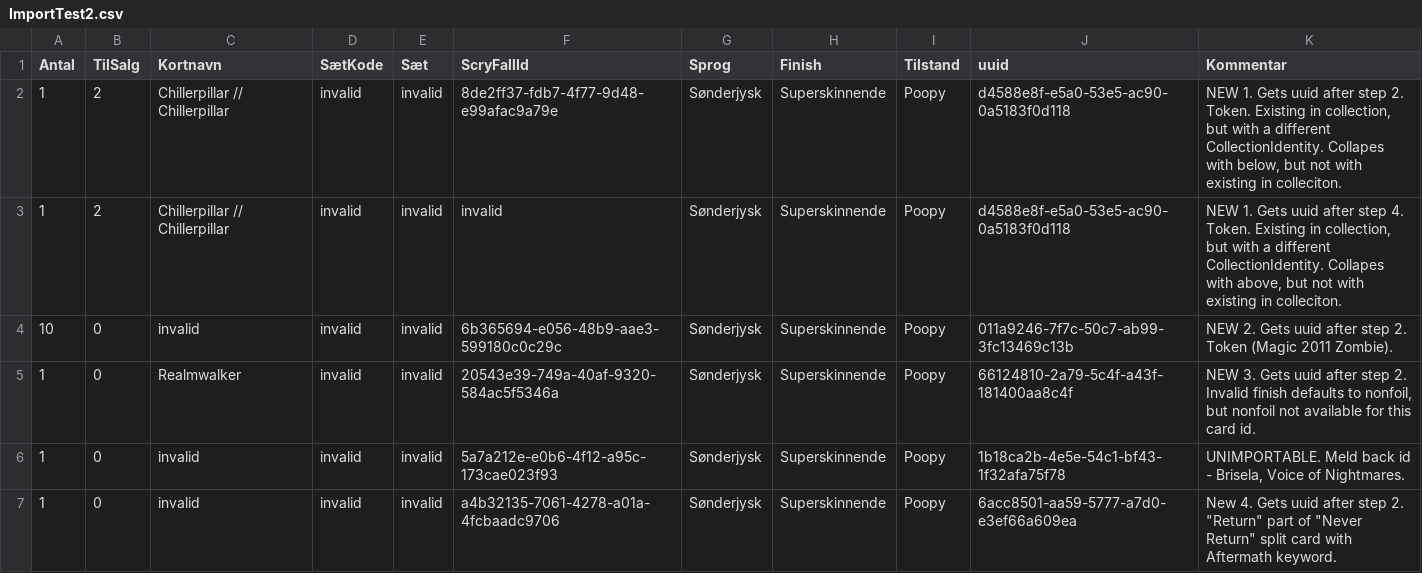
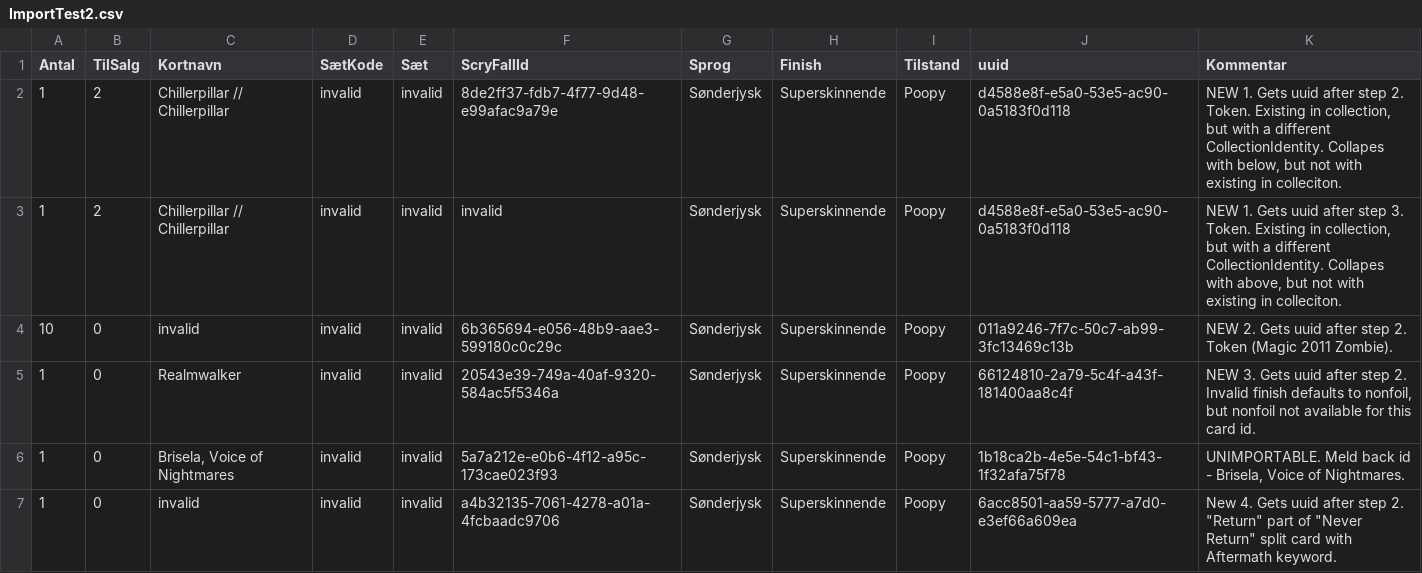
Before and after one commit to PsykoFant/CollectaMundo, a CSV file: CollectaMundo.Tests/TestResources/ImportTestCsvFiles/ImportTest2.csv, drawn as a sheet.

Commit message:
test 2 mangler assert på import resultat

```diff
--- a/CollectaMundo.Tests/TestResources/ImportTestCsvFiles/ImportTest2.csv
+++ b/CollectaMundo.Tests/TestResources/ImportTestCsvFiles/ImportTest2.csv
@@ -2,6 +2,6 @@ Antal,TilSalg,Kortnavn,SætKode,Sæt,ScryFallId,Sprog,Finish,Tilstand,uuid,Komme
 1,2,"Chillerpillar // Chillerpillar",invalid,invalid,8de2ff37-fdb7-4f77-9d48-e99afac9a79e,Sønderjysk,Superskinnende,Poopy,d4588e8f-e5a0-53e5-ac90-0a5183f0d118,"NEW 1. Gets uuid after step 2. Token. Existing in collection, but with a different CollectionIdentity. Collapes with below, but not with existing in colleciton."
-1,2,"Chillerpillar // Chillerpillar",invalid,invalid,invalid,Sønderjysk,Superskinnende,Poopy,d4588e8f-e5a0-53e5-ac90-0a5183f0d118,"NEW 1. Gets uuid after step 4. Token. Existing in collection, but with a different CollectionIdentity. Collapes with above, but not with existing in colleciton."
+1,2,"Chillerpillar // Chillerpillar",invalid,invalid,invalid,Sønderjysk,Superskinnende,Poopy,d4588e8f-e5a0-53e5-ac90-0a5183f0d118,"NEW 1. Gets uuid after step 3. Token. Existing in collection, but with a different CollectionIdentity. Collapes with above, but not with existing in colleciton."
 10,0,invalid,invalid,invalid,6b365694-e056-48b9-aae3-599180c0c29c,Sønderjysk,Superskinnende,Poopy,011a9246-7f7c-50c7-ab99-3fc13469c13b,"NEW 2. Gets uuid after step 2. Token (Magic 2011 Zombie)."
 1,0,Realmwalker,invalid,invalid,20543e39-749a-40af-9320-584ac5f5346a,Sønderjysk,Superskinnende,Poopy,66124810-2a79-5c4f-a43f-181400aa8c4f,"NEW 3.  Gets uuid after step 2. Invalid finish defaults to nonfoil, but nonfoil not available for this card id."
-1,0,invalid,invalid,invalid,5a7a212e-e0b6-4f12-a95c-173cae023f93,Sønderjysk,Superskinnende,Poopy,1b18ca2b-4e5e-54c1-bf43-1f32afa75f78,"UNIMPORTABLE. Meld back id - Brisela, Voice of Nightmares."
+1,0,"Brisela, Voice of Nightmares",invalid,invalid,5a7a212e-e0b6-4f12-a95c-173cae023f93,Sønderjysk,Superskinnende,Poopy,1b18ca2b-4e5e-54c1-bf43-1f32afa75f78,"UNIMPORTABLE. Meld back id - Brisela, Voice of Nightmares."
 1,0,invalid,invalid,invalid,a4b32135-7061-4278-a01a-4fcbaadc9706,Sønderjysk,Superskinnende,Poopy,6acc8501-aa59-5777-a7d0-e3ef66a609ea,"New 4. Gets uuid after step 2. ""Return"" part of ""Never Return"" split card with Aftermath keyword."
```
Also changed, not shown: 2 other files.
